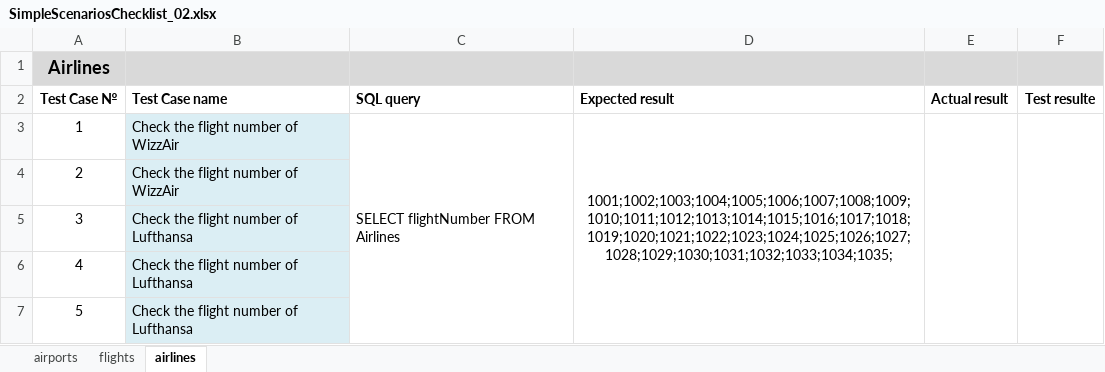
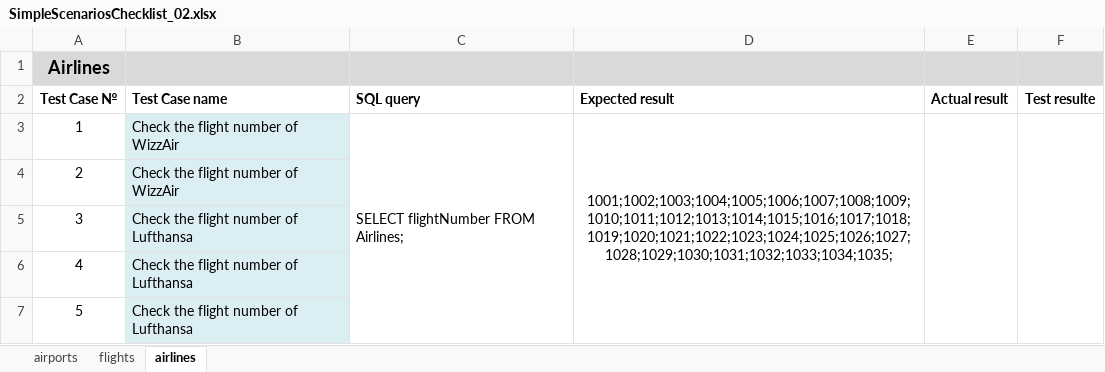
Before and after one commit to Avedon-007/TestGitRepo, an Excel workbook: AndyTEST/Libs/SimpleScenariosChecklist_02.xlsx, sheet airlines, drawn as a sheet; only a part is shown; values as stored, in another font and other column widths than the file's, no borders; the diff names each change by its address in the sheet, - before the commit and + after, or states it on an @@ line.

```diff
--- a/AndyTEST/Libs/SimpleScenariosChecklist_02.xlsx (sheet airlines)
+++ b/AndyTEST/Libs/SimpleScenariosChecklist_02.xlsx (sheet airlines)
-C3 (SQL query): SELECT flightNumber FROM Airlines
+C3 (SQL query): SELECT flightNumber FROM Airlines;
```
Also changed, not shown: sheet airports, AndyTEST/Libs/UserStoriesChecklist.xlsx, 3 other files.
